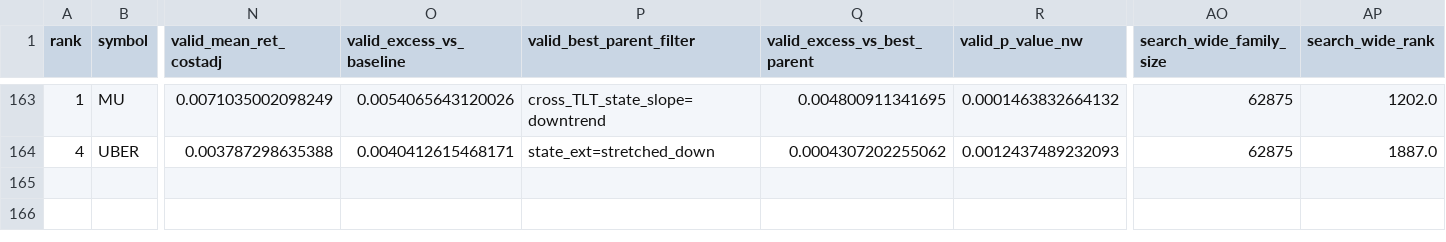
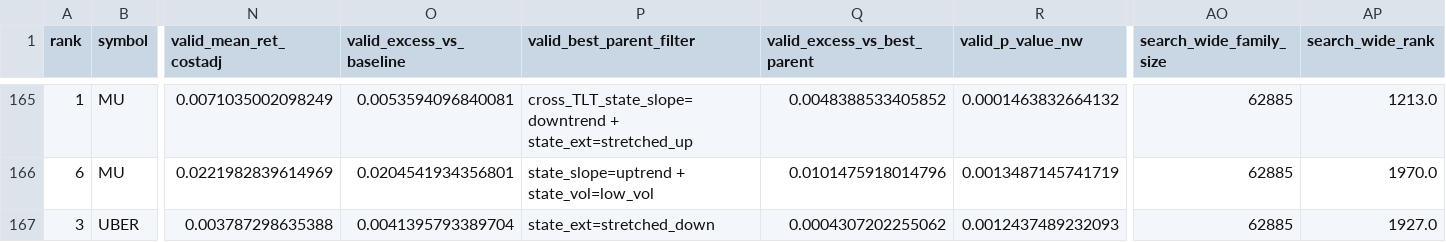
Before and after one commit to 6ixtyn9-sudo/Price, a CSV file: localdata/monitored_edge_metrics.csv, drawn as a sheet; only a part is shown, gaps mark what is left out; addresses are those after the commit; rows hold the shown columns only; the diff covers the shown part only; the diff names each change by its address in the sheet, - before the commit and + after, or states it on an @@ line.

```diff
--- a/localdata/monitored_edge_metrics.csv
+++ b/localdata/monitored_edge_metrics.csv
-O165 (valid_excess_vs_baseline): 0.0054065643120026
+O165 (valid_excess_vs_baseline): 0.0053594096840081
-P165 (valid_best_parent_filter): cross_TLT_state_slope=downtrend
+P165 (valid_best_parent_filter): cross_TLT_state_slope=downtrend + state_ext=stretched_up
-Q165 (valid_excess_vs_best_parent): 0.004800911341695
+Q165 (valid_excess_vs_best_parent): 0.0048388533405852
-AO165 (search_wide_family_size): 62875
+AO165 (search_wide_family_size): 62885
-AP165 (search_wide_rank): 1202.0
+AP165 (search_wide_rank): 1213.0
+row 166: 6 | MU | 0.0221982839614969 | 0.0204541934356801 | state_slope=uptrend + state_vol=low_vol | 0.0101475918014796 | 0.0013487145741719 | 62885 | 1970.0
-A167 (rank): 4
+A167 (rank): 3
-O167 (valid_excess_vs_baseline): 0.0040412615468171
+O167 (valid_excess_vs_baseline): 0.0041395793389704
-AO167 (search_wide_family_size): 62875
+AO167 (search_wide_family_size): 62885
-AP167 (search_wide_rank): 1887.0
+AP167 (search_wide_rank): 1927.0
```
Also changed, not shown: 2 added rows and 37 edited cells elsewhere in this file, localdata/monitored_slices.csv, 3 other files.
